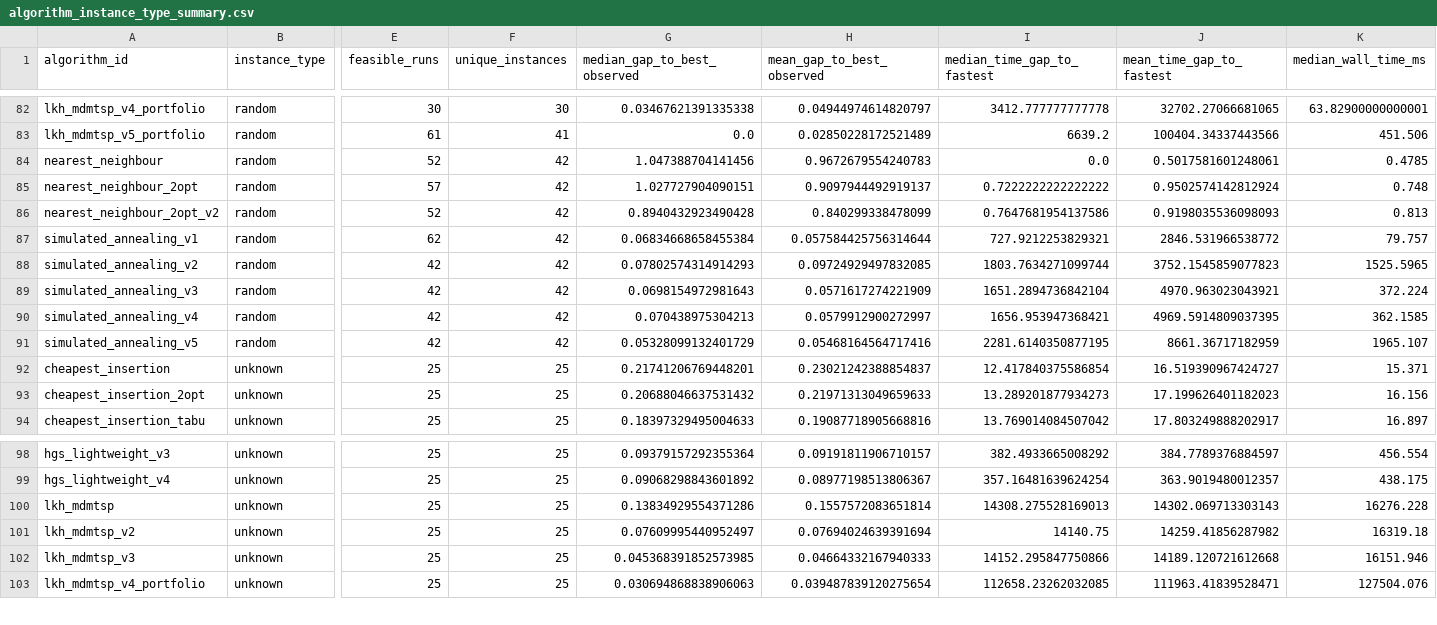
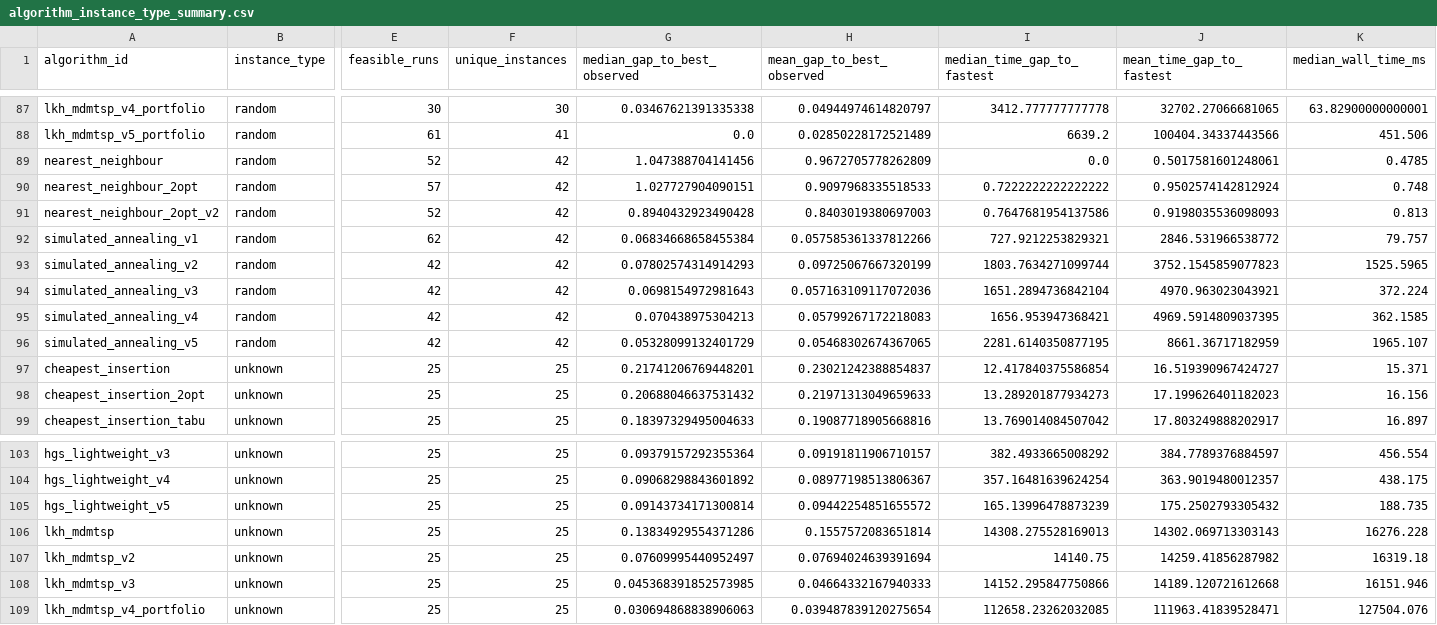
Before and after one commit to mrggrmexe/MDMTSP-HSE-RESEARCH, a CSV file: results/tables/algorithm_instance_type_summary.csv, drawn as a sheet; only a part is shown, gaps mark what is left out; addresses are those after the commit; rows hold the shown columns only; the diff covers the shown part only; the diff names each change by its address in the sheet, - before the commit and + after, or states it on an @@ line.

```diff
--- a/results/tables/algorithm_instance_type_summary.csv
+++ b/results/tables/algorithm_instance_type_summary.csv
-H89 (mean_gap_to_best_observed): 0.9672679554240783
+H89 (mean_gap_to_best_observed): 0.9672705778262809
-H90 (mean_gap_to_best_observed): 0.9097944492919137
+H90 (mean_gap_to_best_observed): 0.9097968335518533
-H91 (mean_gap_to_best_observed): 0.840299338478099
+H91 (mean_gap_to_best_observed): 0.8403019380697003
-H92 (mean_gap_to_best_observed): 0.057584425756314644
+H92 (mean_gap_to_best_observed): 0.057585361337812266
-H93 (mean_gap_to_best_observed): 0.09724929497832085
+H93 (mean_gap_to_best_observed): 0.09725067667320199
-H94 (mean_gap_to_best_observed): 0.0571617274221909
+H94 (mean_gap_to_best_observed): 0.057163109117072036
-H95 (mean_gap_to_best_observed): 0.0579912900272997
+H95 (mean_gap_to_best_observed): 0.05799267172218083
-H96 (mean_gap_to_best_observed): 0.05468164564717416
+H96 (mean_gap_to_best_observed): 0.05468302674367065
+row 105: hgs_lightweight_v5 | unknown | 25 | 25 | 0.09143734171300814 | 0.09442254851655572 | 165.13996478873239 | 175.2502793305432 | 188.735
```
Also changed, not shown: 5 added rows and 5 edited cells elsewhere in this file, results/tables/algorithm_summary.csv, results/tables/instance_summary.csv, 4 other files.
